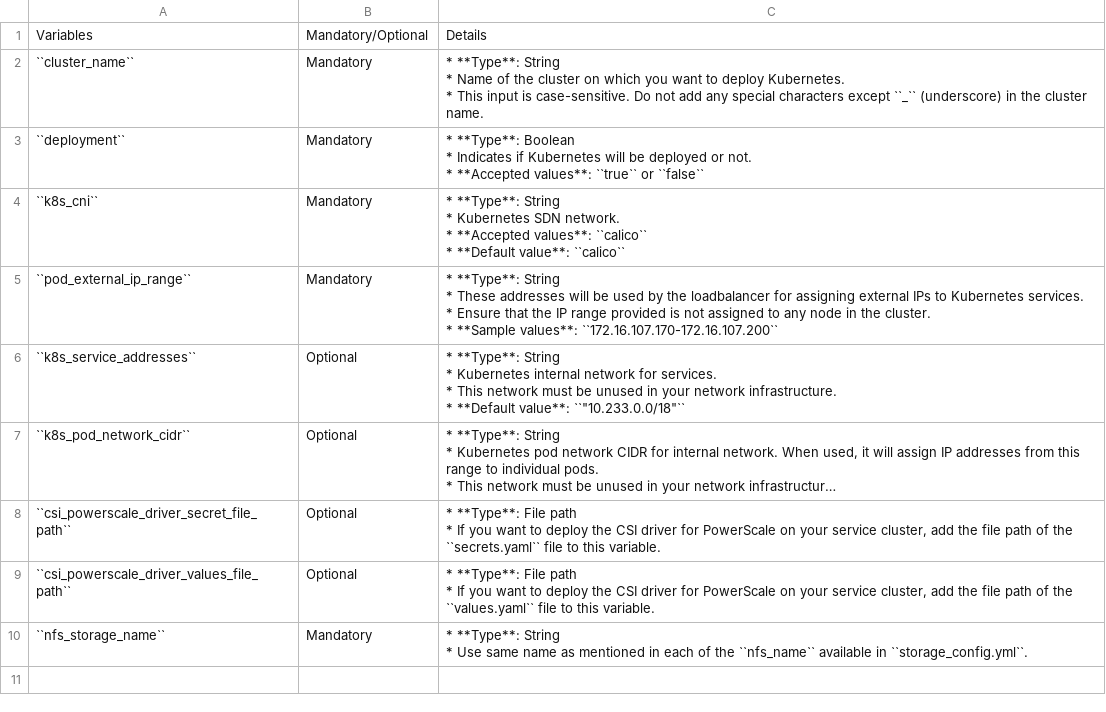
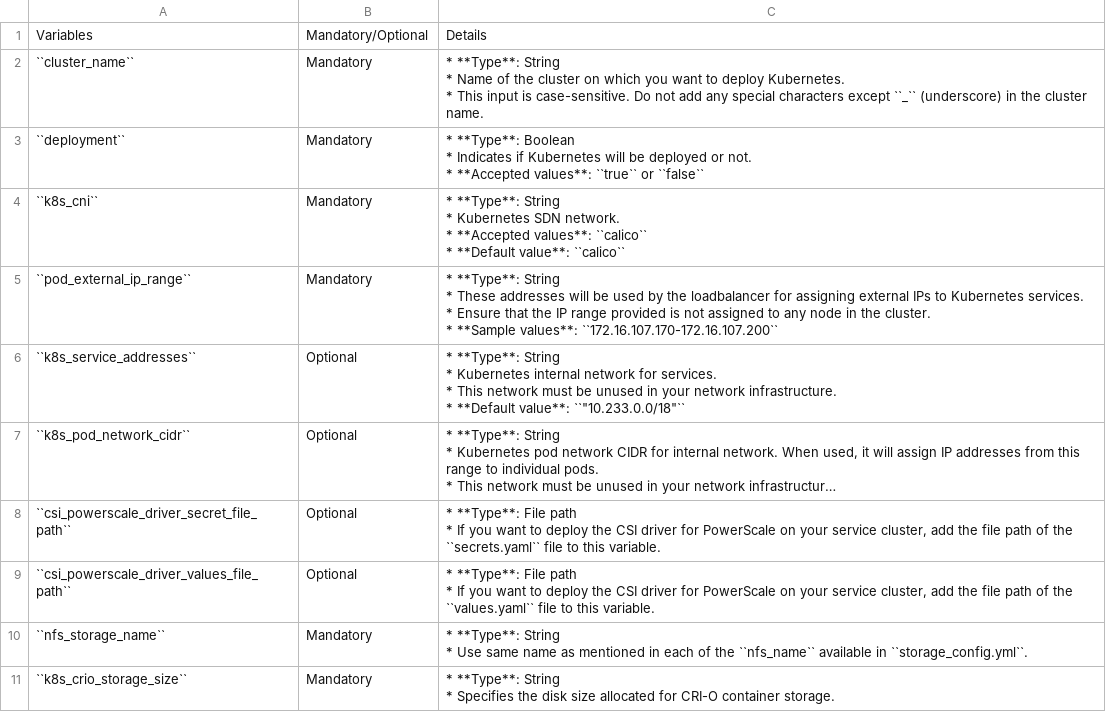
Before and after one commit to vasanthsathya/Doc-Generation, a CSV file: docs/source/Tables/omnia_config_service_cluster.csv, drawn as a sheet; long unchanged cells end in …; ↵ is a line break in a cell; the diff names each change by its address in the sheet, - before the commit and + after, or states it on an @@ line.

Commit message:
input params crio

```diff
--- a/docs/source/Tables/omnia_config_service_cluster.csv
+++ b/docs/source/Tables/omnia_config_service_cluster.csv
+row 11: ``k8s_crio_storage_size`` | Mandatory | * **Type**: String ↵ * Specifies the disk size allocated for CRI-O container storage.
```
